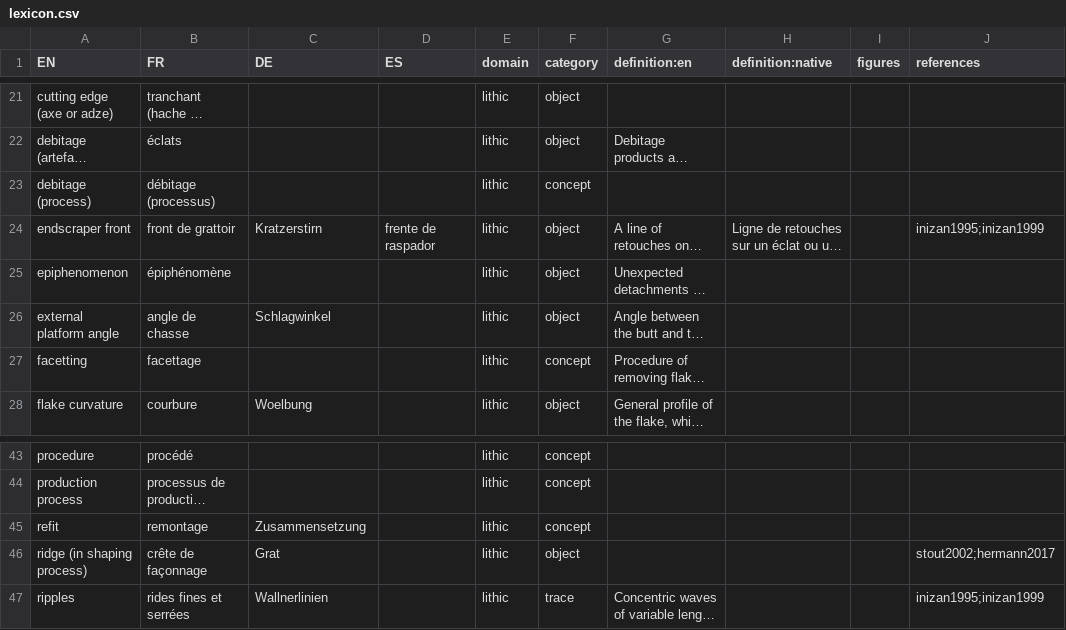
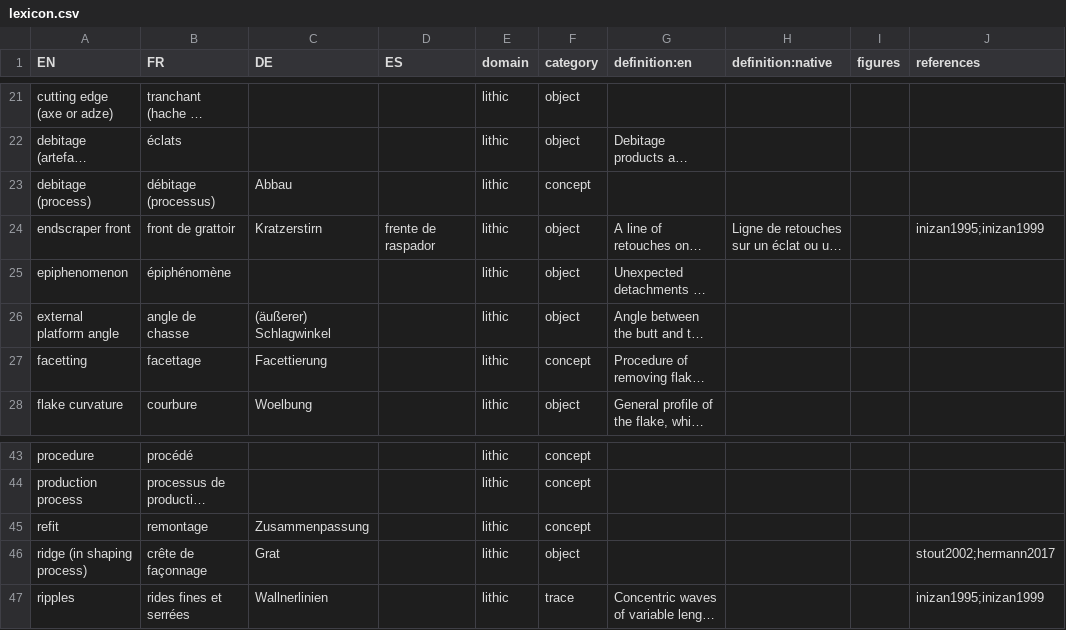
Before and after one commit to tupuni/lexicon, a CSV file: lexicon.csv, drawn as a sheet; only a part is shown, gaps mark what is left out; long unchanged cells end in …; the diff names each change by its address in the sheet, - before the commit and + after, or states it on an @@ line.

Commit message:
Update lexicon.csv

```diff
--- a/lexicon.csv
+++ b/lexicon.csv
-C23 (DE): (empty)
+C23 (DE): Abbau
-C26 (DE): Schlagwinkel
+C26 (DE): (äußerer) Schlagwinkel
-C27 (DE): (empty)
+C27 (DE): Facettierung
-C45 (DE): Zusammensetzung
+C45 (DE): Zusammenpassung
```
